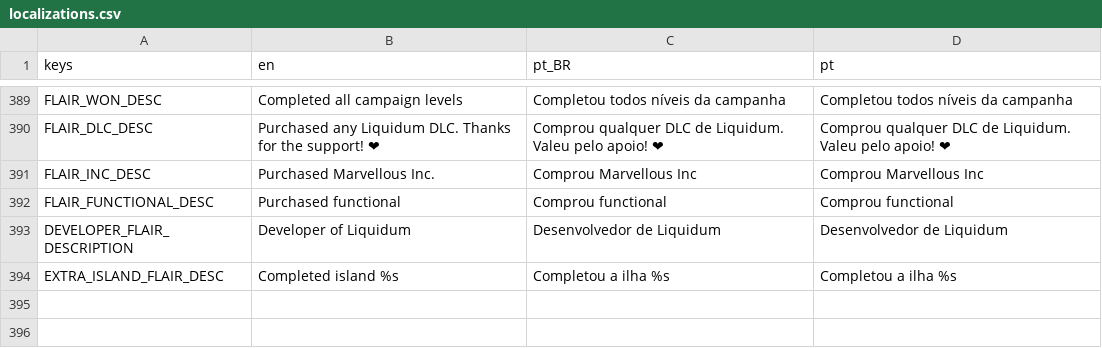
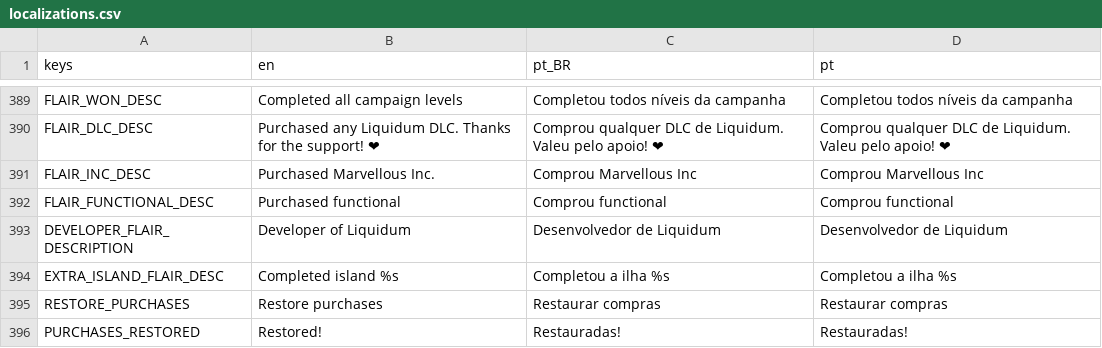
Before and after one commit to MarvellousSoft/liquidum, a CSV file: project/localization/localizations.csv, drawn as a sheet; only a part is shown, gaps mark what is left out; the diff names each change by its address in the sheet, - before the commit and + after, or states it on an @@ line.

Commit message:
Add restore purchases button on iOS
closes #430

```diff
--- a/project/localization/localizations.csv
+++ b/project/localization/localizations.csv
+row 395: RESTORE_PURCHASES | Restore purchases | Restaurar compras | Restaurar compras
+row 396: PURCHASES_RESTORED | Restored! | Restauradas! | Restauradas!
```
Also changed, not shown: 4 other files.
